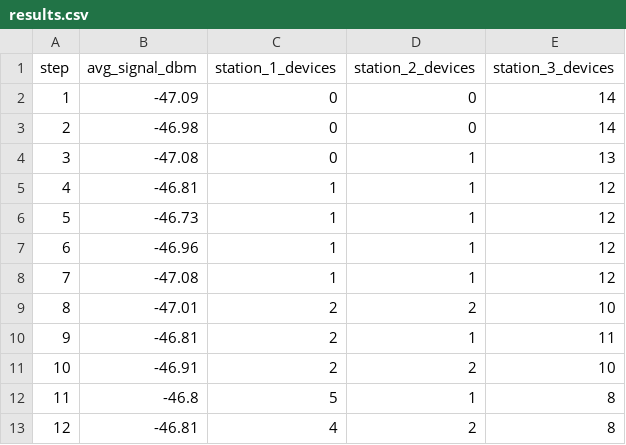
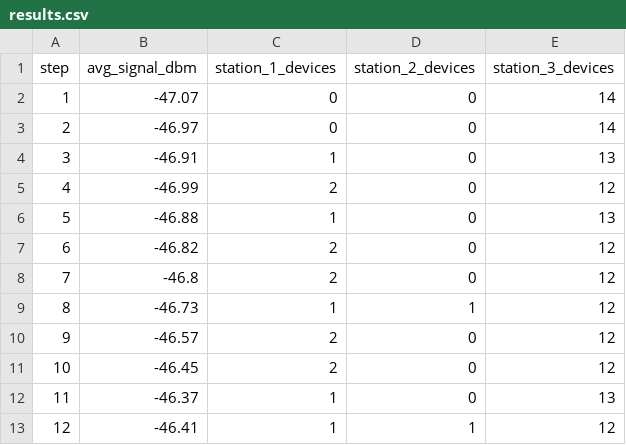
Before and after one commit to mrnmir/simulator, a CSV file: results.csv, drawn as a sheet; only a part is shown; the diff covers the shown part only.

```diff
--- a/results.csv
+++ b/results.csv
@@ -1,13 +1,13 @@
 step,avg_signal_dbm,station_1_devices,station_2_devices,station_3_devices
-1,-47.09,0,0,14
-2,-46.98,0,0,14
-3,-47.08,0,1,13
-4,-46.81,1,1,12
-5,-46.73,1,1,12
-6,-46.96,1,1,12
-7,-47.08,1,1,12
-8,-47.01,2,2,10
-9,-46.81,2,1,11
-10,-46.91,2,2,10
-11,-46.8,5,1,8
-12,-46.81,4,2,8
+1,-47.07,0,0,14
+2,-46.97,0,0,14
+3,-46.91,1,0,13
+4,-46.99,2,0,12
+5,-46.88,1,0,13
+6,-46.82,2,0,12
+7,-46.8,2,0,12
+8,-46.73,1,1,12
+9,-46.57,2,0,12
+10,-46.45,2,0,12
+11,-46.37,1,0,13
+12,-46.41,1,1,12
```
Also changed, not shown: 136 edited cells elsewhere in this file, 4 other files.
